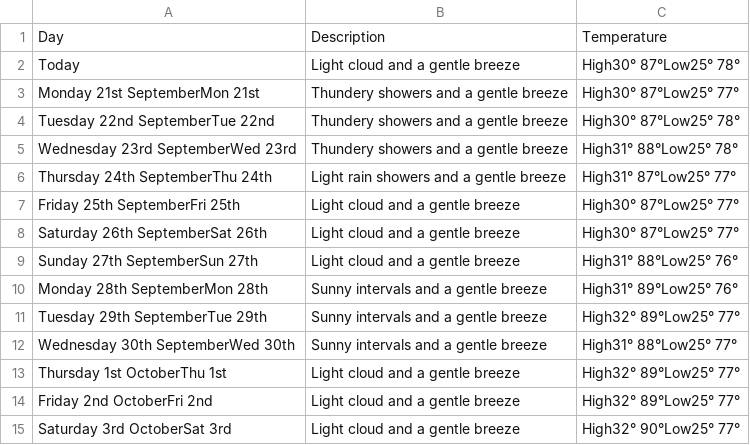
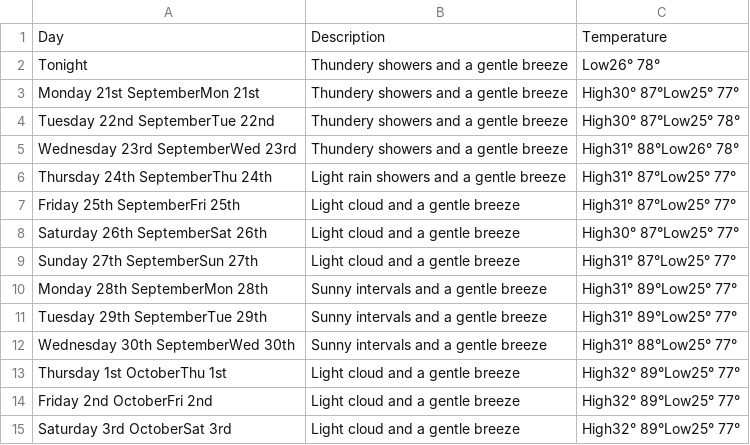
Before and after one commit to daraffleur/weather-scrapper, a CSV file: weather.csv, drawn as a sheet.

Commit message:
Updated data

```diff
--- a/weather.csv
+++ b/weather.csv
@@ -1,12 +1,12 @@
 Day,Description,Temperature
-Today,Light cloud and a gentle breeze,High30° 87°Low25° 78°
+Tonight,Thundery showers and a gentle breeze,Low26° 78°
 Monday 21st SeptemberMon 21st,Thundery showers and a gentle breeze,High30° 87°Low25° 77°
 Tuesday 22nd SeptemberTue 22nd,Thundery showers and a gentle breeze,High30° 87°Low25° 78°
-Wednesday 23rd SeptemberWed 23rd,Thundery showers and a gentle breeze,High31° 88°Low25° 78°
+Wednesday 23rd SeptemberWed 23rd,Thundery showers and a gentle breeze,High31° 88°Low26° 78°
 Thursday 24th SeptemberThu 24th,Light rain showers and a gentle breeze,High31° 87°Low25° 77°
-Friday 25th SeptemberFri 25th,Light cloud and a gentle breeze,High30° 87°Low25° 77°
+Friday 25th SeptemberFri 25th,Light cloud and a gentle breeze,High31° 87°Low25° 77°
 Saturday 26th SeptemberSat 26th,Light cloud and a gentle breeze,High30° 87°Low25° 77°
-Sunday 27th SeptemberSun 27th,Light cloud and a gentle breeze,High31° 88°Low25° 76°
-Monday 28th SeptemberMon 28th,Sunny intervals and a gentle breeze,High31° 89°Low25° 76°
-Tuesday 29th SeptemberTue 29th,Sunny intervals and a gentle breeze,High32° 89°Low25° 77°
+Sunday 27th SeptemberSun 27th,Light cloud and a gentle breeze,High31° 87°Low25° 77°
+Monday 28th SeptemberMon 28th,Sunny intervals and a gentle breeze,High31° 89°Low25° 77°
+Tuesday 29th SeptemberTue 29th,Sunny intervals and a gentle breeze,High31° 89°Low25° 77°
 Wednesday 30th SeptemberWed 30th,Sunny intervals and a gentle breeze,High31° 88°Low25° 77°
@@ -14,2 +14,2 @@ Thursday 1st OctoberThu 1st,Light cloud and a gentle breeze,High32° 89°Low2
 Friday 2nd OctoberFri 2nd,Light cloud and a gentle breeze,High32° 89°Low25° 77°
-Saturday 3rd OctoberSat 3rd,Light cloud and a gentle breeze,High32° 90°Low25° 77°
+Saturday 3rd OctoberSat 3rd,Light cloud and a gentle breeze,High32° 89°Low25° 77°
```
